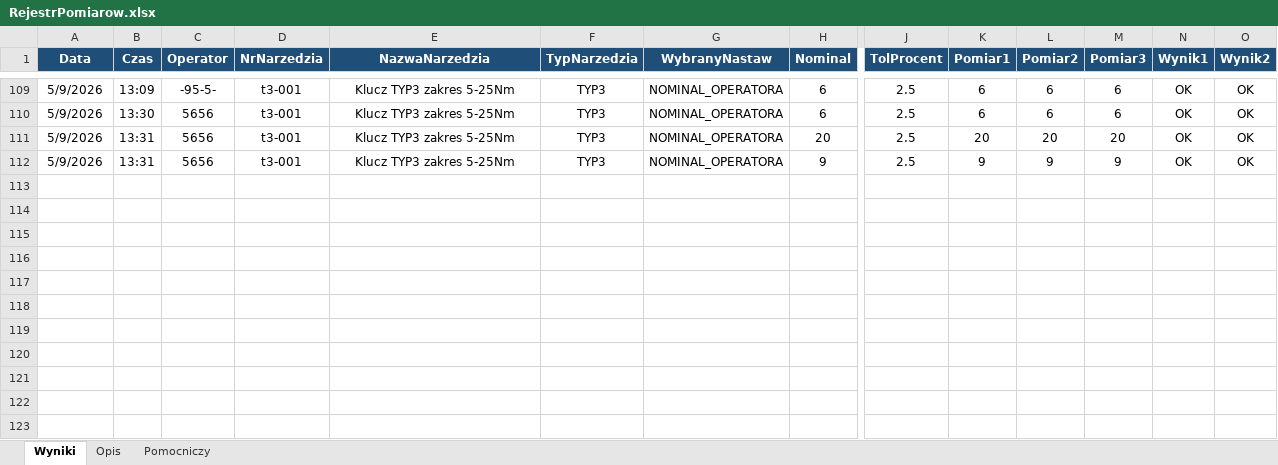
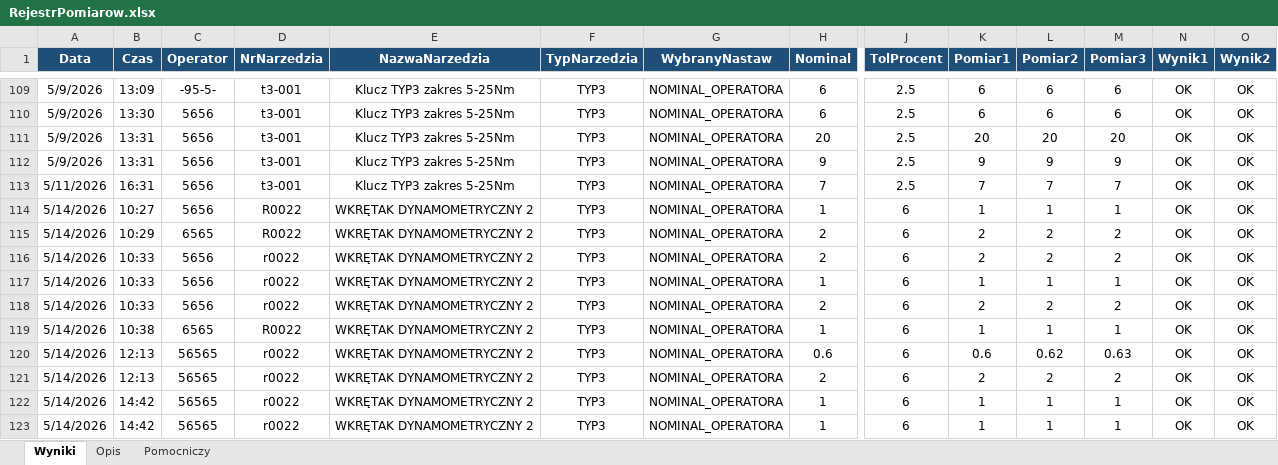
Before and after one commit to LoopedGiraffe/Tool-Measurements, an Excel workbook: RejestrPomiarow.xlsx, sheet Wyniki, drawn as a sheet; only a part is shown, gaps mark what is left out; values as stored, in another font and other column widths than the file's, no borders; conditional formats and table styles not drawn; rows hold the shown columns only; the diff names each change by its address in the sheet, - before the commit and + after, or states it on an @@ line.

```diff
--- a/RejestrPomiarow.xlsx (sheet Wyniki)
+++ b/RejestrPomiarow.xlsx (sheet Wyniki)
+row 113: 5/11/2026 | 16:31 | 5656 | t3-001 | Klucz TYP3 zakres 5-25Nm | TYP3 | NOMINAL_OPERATORA | 7 | 2.5 | 7 | 7 | 7 | OK | OK
+row 114: 5/14/2026 | 10:27 | 5656 | R0022 | WKRĘTAK DYNAMOMETRYCZNY 2 | TYP3 | NOMINAL_OPERATORA | 1 | 6 | 1 | 1 | 1 | OK | OK
+row 115: 5/14/2026 | 10:29 | 6565 | R0022 | WKRĘTAK DYNAMOMETRYCZNY 2 | TYP3 | NOMINAL_OPERATORA | 2 | 6 | 2 | 2 | 2 | OK | OK
+row 116: 5/14/2026 | 10:33 | 5656 | r0022 | WKRĘTAK DYNAMOMETRYCZNY 2 | TYP3 | NOMINAL_OPERATORA | 2 | 6 | 2 | 2 | 2 | OK | OK
+row 117: 5/14/2026 | 10:33 | 5656 | r0022 | WKRĘTAK DYNAMOMETRYCZNY 2 | TYP3 | NOMINAL_OPERATORA | 1 | 6 | 1 | 1 | 1 | OK | OK
+row 118: 5/14/2026 | 10:33 | 5656 | r0022 | WKRĘTAK DYNAMOMETRYCZNY 2 | TYP3 | NOMINAL_OPERATORA | 2 | 6 | 2 | 2 | 2 | OK | OK
+row 119: 5/14/2026 | 10:38 | 6565 | R0022 | WKRĘTAK DYNAMOMETRYCZNY 2 | TYP3 | NOMINAL_OPERATORA | 1 | 6 | 1 | 1 | 1 | OK | OK
+row 120: 5/14/2026 | 12:13 | 56565 | r0022 | WKRĘTAK DYNAMOMETRYCZNY 2 | TYP3 | NOMINAL_OPERATORA | 0.6 | 6 | 0.6 | 0.62 | 0.63 | OK | OK
+row 121: 5/14/2026 | 12:13 | 56565 | r0022 | WKRĘTAK DYNAMOMETRYCZNY 2 | TYP3 | NOMINAL_OPERATORA | 2 | 6 | 2 | 2 | 2 | OK | OK
+row 122: 5/14/2026 | 14:42 | 56565 | r0022 | WKRĘTAK DYNAMOMETRYCZNY 2 | TYP3 | NOMINAL_OPERATORA | 1 | 6 | 1 | 1 | 1 | OK | OK
+row 123: 5/14/2026 | 14:42 | 56565 | r0022 | WKRĘTAK DYNAMOMETRYCZNY 2 | TYP3 | NOMINAL_OPERATORA | 1 | 6 | 1 | 1 | 1 | OK | OK
```
Also changed, not shown: 1 other file.
